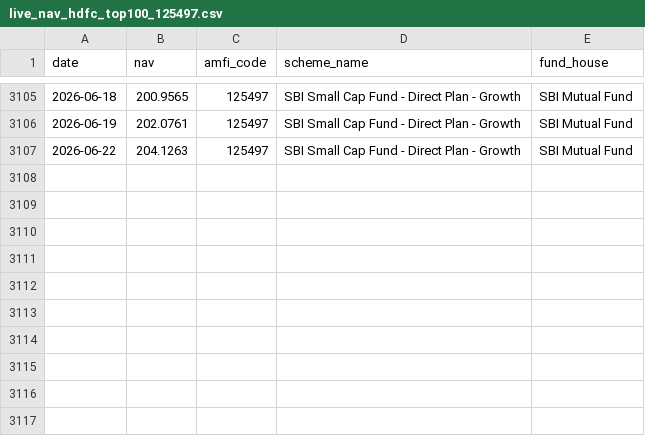
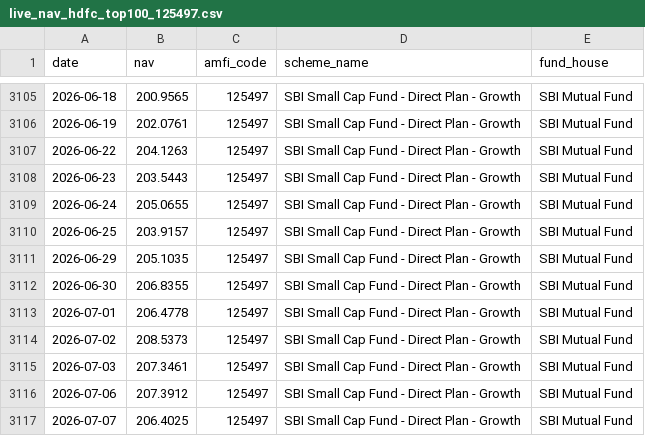
Before and after one commit to VelociraptorSR/bluestock-mf-capstone, a CSV file: data/raw/live_nav_hdfc_top100_125497.csv, drawn as a sheet; only a part is shown, gaps mark what is left out.

```diff
--- a/data/raw/live_nav_hdfc_top100_125497.csv
+++ b/data/raw/live_nav_hdfc_top100_125497.csv
@@ -3107 +3107,11 @@ date,nav,amfi_code,scheme_name,fund_house
 2026-06-22,204.1263,125497,SBI Small Cap Fund - Direct Plan - Growth,SBI Mutual Fund
+2026-06-23,203.5443,125497,SBI Small Cap Fund - Direct Plan - Growth,SBI Mutual Fund
+2026-06-24,205.0655,125497,SBI Small Cap Fund - Direct Plan - Growth,SBI Mutual Fund
+2026-06-25,203.9157,125497,SBI Small Cap Fund - Direct Plan - Growth,SBI Mutual Fund
+2026-06-29,205.1035,125497,SBI Small Cap Fund - Direct Plan - Growth,SBI Mutual Fund
+2026-06-30,206.8355,125497,SBI Small Cap Fund - Direct Plan - Growth,SBI Mutual Fund
+2026-07-01,206.4778,125497,SBI Small Cap Fund - Direct Plan - Growth,SBI Mutual Fund
+2026-07-02,208.5373,125497,SBI Small Cap Fund - Direct Plan - Growth,SBI Mutual Fund
+2026-07-03,207.3461,125497,SBI Small Cap Fund - Direct Plan - Growth,SBI Mutual Fund
+2026-07-06,207.3912,125497,SBI Small Cap Fund - Direct Plan - Growth,SBI Mutual Fund
+2026-07-07,206.4025,125497,SBI Small Cap Fund - Direct Plan - Growth,SBI Mutual Fund
```
Also changed, not shown: data/raw/live_nav_axis_bluechip_119092.csv, data/raw/live_nav_icici_bluechip_120503.csv, 19 other files.
